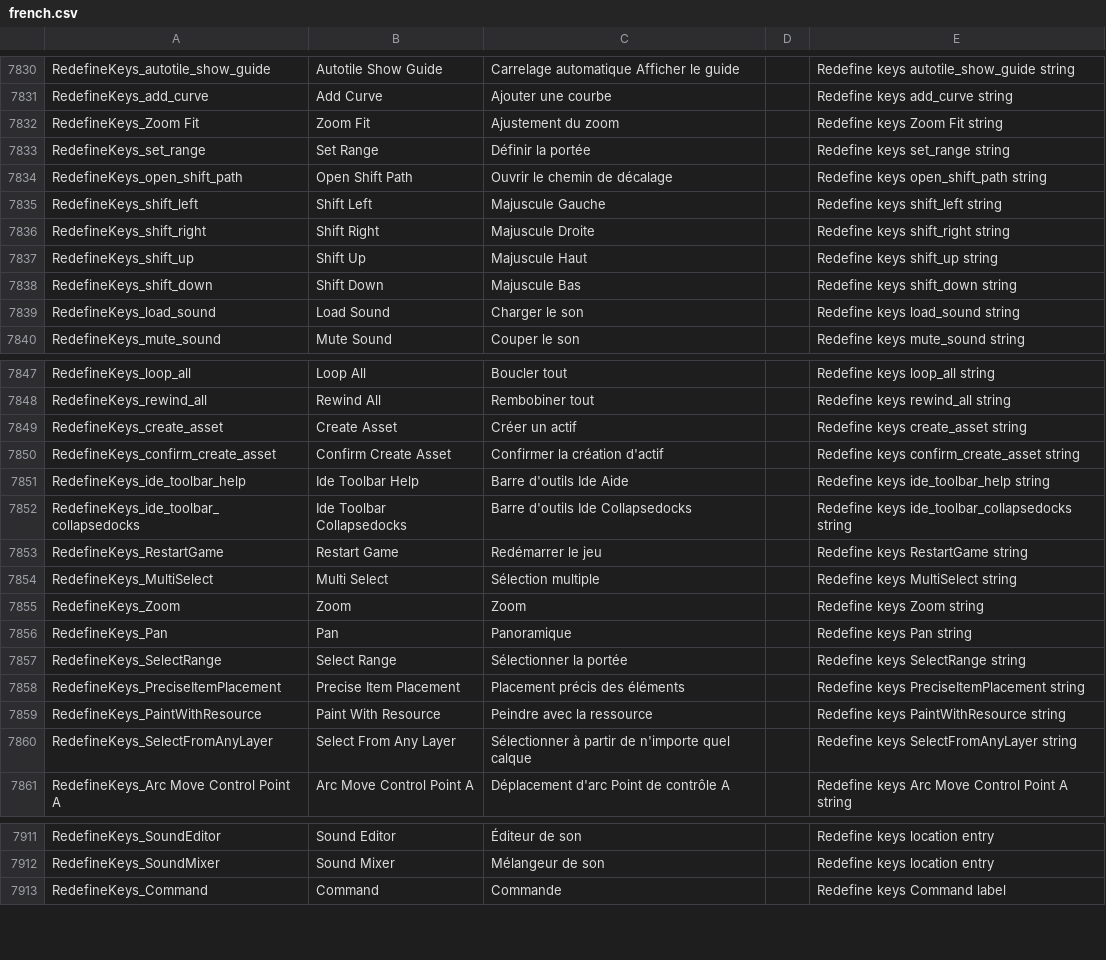
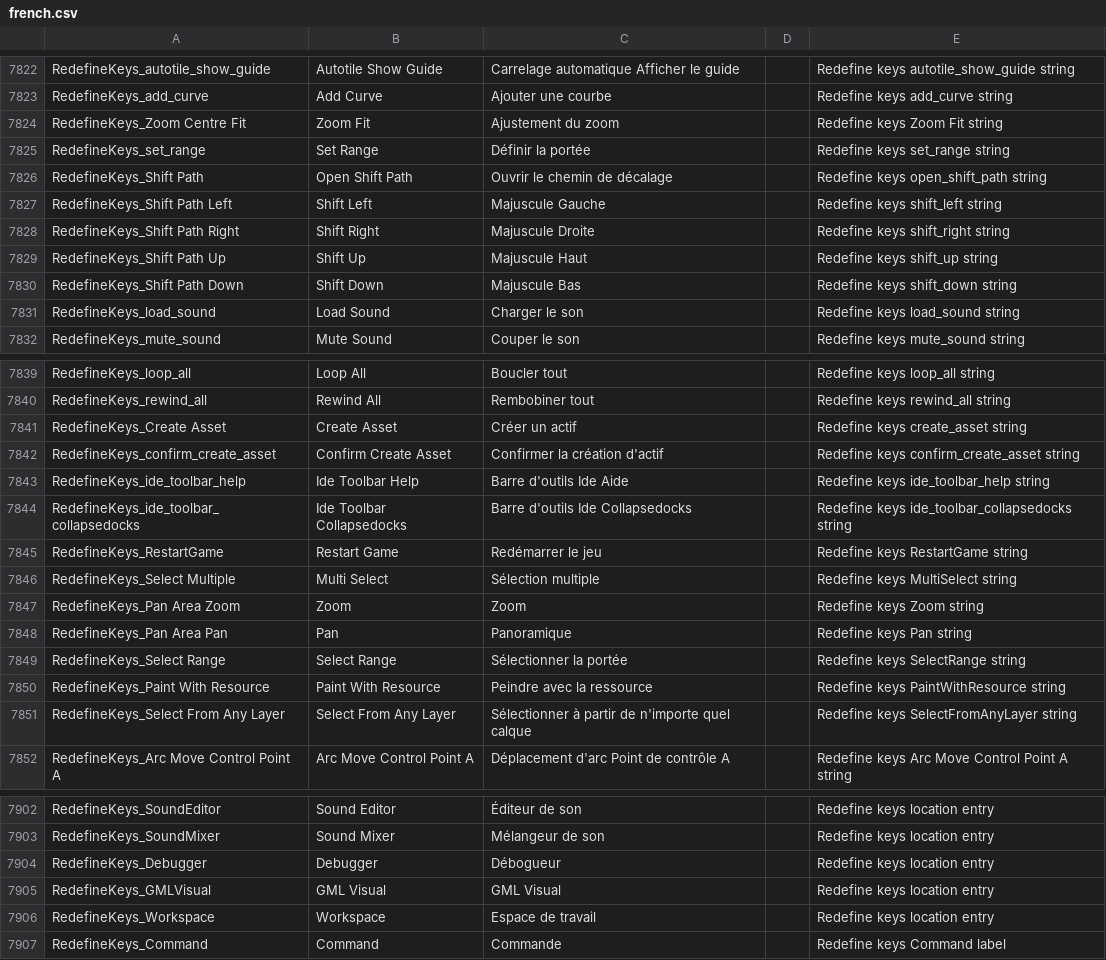
Before and after one commit to YoYoGames/IDE_Localisation_French, a CSV file: french.csv, drawn as a sheet; only a part is shown, gaps mark what is left out; the diff covers the shown part only.

```diff
--- a/french.csv
+++ b/french.csv
@@ -7831,9 +7823,9 @@ RedefineKeys_autotile_show_guide,Autotile Show Guide,Carrelage automatique Affic
 RedefineKeys_add_curve,Add Curve,Ajouter une courbe,,Redefine keys add_curve string
-RedefineKeys_Zoom Fit,Zoom Fit,Ajustement du zoom,,Redefine keys Zoom Fit string
+RedefineKeys_Zoom Centre Fit,Zoom Fit,Ajustement du zoom,,Redefine keys Zoom Fit string
 RedefineKeys_set_range,Set Range,Définir la portée,,Redefine keys set_range string
-RedefineKeys_open_shift_path,Open Shift Path,Ouvrir le chemin de décalage,,Redefine keys open_shift_path string
-RedefineKeys_shift_left,Shift Left,Majuscule Gauche,,Redefine keys shift_left string
-RedefineKeys_shift_right,Shift Right,Majuscule Droite,,Redefine keys shift_right string
-RedefineKeys_shift_up,Shift Up,Majuscule Haut,,Redefine keys shift_up string
-RedefineKeys_shift_down,Shift Down,Majuscule Bas,,Redefine keys shift_down string
+RedefineKeys_Shift Path,Open Shift Path,Ouvrir le chemin de décalage,,Redefine keys open_shift_path string
+RedefineKeys_Shift Path Left,Shift Left,Majuscule Gauche,,Redefine keys shift_left string
+RedefineKeys_Shift Path Right,Shift Right,Majuscule Droite,,Redefine keys shift_right string
+RedefineKeys_Shift Path Up,Shift Up,Majuscule Haut,,Redefine keys shift_up string
+RedefineKeys_Shift Path Down,Shift Down,Majuscule Bas,,Redefine keys shift_down string
 RedefineKeys_load_sound,Load Sound,Charger le son,,Redefine keys load_sound string
@@ -7848,3 +7840,3 @@ RedefineKeys_loop_all,Loop All,Boucler tout,,Redefine keys loop_all string
 RedefineKeys_rewind_all,Rewind All,Rembobiner tout,,Redefine keys rewind_all string
-RedefineKeys_create_asset,Create Asset,Créer un actif,,Redefine keys create_asset string
+RedefineKeys_Create Asset,Create Asset,Créer un actif,,Redefine keys create_asset string
 RedefineKeys_confirm_create_asset,Confirm Create Asset,Confirmer la création d'actif,,Redefine keys confirm_create_asset string
@@ -7853,9 +7845,8 @@ RedefineKeys_ide_toolbar_collapsedocks,Ide Toolbar Collapsedocks,Barre d'outils
 RedefineKeys_RestartGame,Restart Game,Redémarrer le jeu,,Redefine keys RestartGame string
-RedefineKeys_MultiSelect,Multi Select,Sélection multiple,,Redefine keys MultiSelect string
-RedefineKeys_Zoom,Zoom,Zoom,,Redefine keys Zoom string
-RedefineKeys_Pan,Pan,Panoramique,,Redefine keys Pan string
-RedefineKeys_SelectRange,Select Range,Sélectionner la portée,,Redefine keys SelectRange string
-RedefineKeys_PreciseItemPlacement,Precise Item Placement,Placement précis des éléments,,Redefine keys PreciseItemPlacement string
-RedefineKeys_PaintWithResource,Paint With Resource,Peindre avec la ressource,,Redefine keys PaintWithResource string
-RedefineKeys_SelectFromAnyLayer,Select From Any Layer,Sélectionner à partir de n'importe quel calque,,Redefine keys SelectFromAnyLayer string
+RedefineKeys_Select Multiple,Multi Select,Sélection multiple,,Redefine keys MultiSelect string
+RedefineKeys_Pan Area Zoom,Zoom,Zoom,,Redefine keys Zoom string
+RedefineKeys_Pan Area Pan,Pan,Panoramique,,Redefine keys Pan string
+RedefineKeys_Select Range,Select Range,Sélectionner la portée,,Redefine keys SelectRange string
+RedefineKeys_Paint With Resource,Paint With Resource,Peindre avec la ressource,,Redefine keys PaintWithResource string
+RedefineKeys_Select From Any Layer,Select From Any Layer,Sélectionner à partir de n'importe quel calque,,Redefine keys SelectFromAnyLayer string
 RedefineKeys_Arc Move Control Point A,Arc Move Control Point A,Déplacement d'arc Point de contrôle A,,Redefine keys Arc Move Control Point A string
@@ -7912,2 +7903,5 @@ RedefineKeys_SoundEditor,Sound Editor,Éditeur de son,,Redefine keys location en
 RedefineKeys_SoundMixer,Sound Mixer,Mélangeur de son,,Redefine keys location entry
+RedefineKeys_Debugger,Debugger,Débogueur,,Redefine keys location entry
+RedefineKeys_GMLVisual,GML Visual,GML Visual,,Redefine keys location entry
+RedefineKeys_Workspace,Workspace,Espace de travail,,Redefine keys location entry
 RedefineKeys_Command,Command,Commande,,Redefine keys Command label
```
Also changed, not shown: 8 removed rows and 94 edited cells elsewhere in this file.
